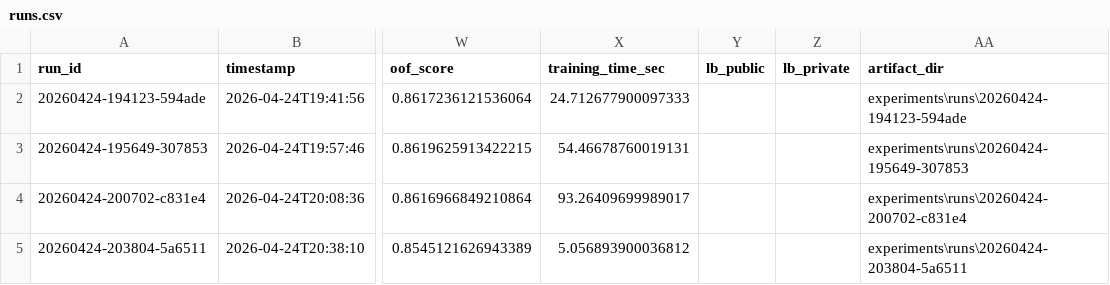
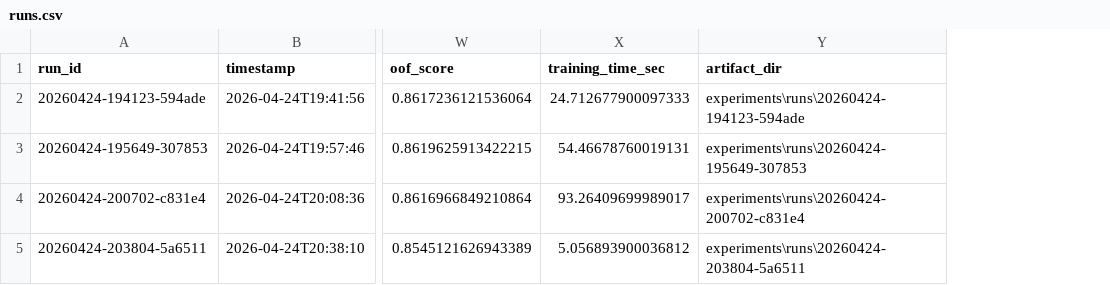
Before and after one commit to biswajit-nag/Predict-Customer-Churn, a CSV file: experiments/runs.csv, drawn as a sheet; only a part is shown, gaps mark what is left out; the diff names each change by its address in the sheet, - before the commit and + after, or states it on an @@ line.

Commit message:
Split experiment and save for runs

```diff
--- a/experiments/runs.csv
+++ b/experiments/runs.csv
-column Y (lb_public), empty
-column Z (lb_private), empty
```
Also changed, not shown: 3 other files.
